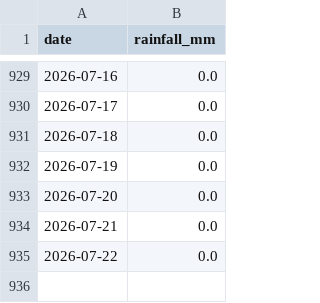
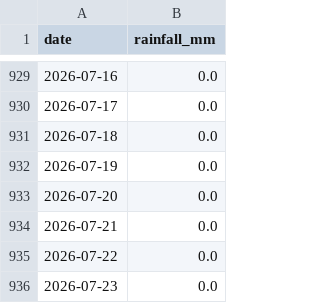
Before and after one commit to Walton-Viking-Scouts/thameswatch-model, a CSV file: data/cranleigh_rain.csv, drawn as a sheet; only a part is shown, gaps mark what is left out.

```diff
--- a/data/cranleigh_rain.csv
+++ b/data/cranleigh_rain.csv
@@ -935 +935,2 @@ date,rainfall_mm
 2026-07-22,0.0
+2026-07-23,0.0
```
Also changed, not shown: data/burstow_rain.csv, data/hogsmill_rain.csv, 4 other files.
